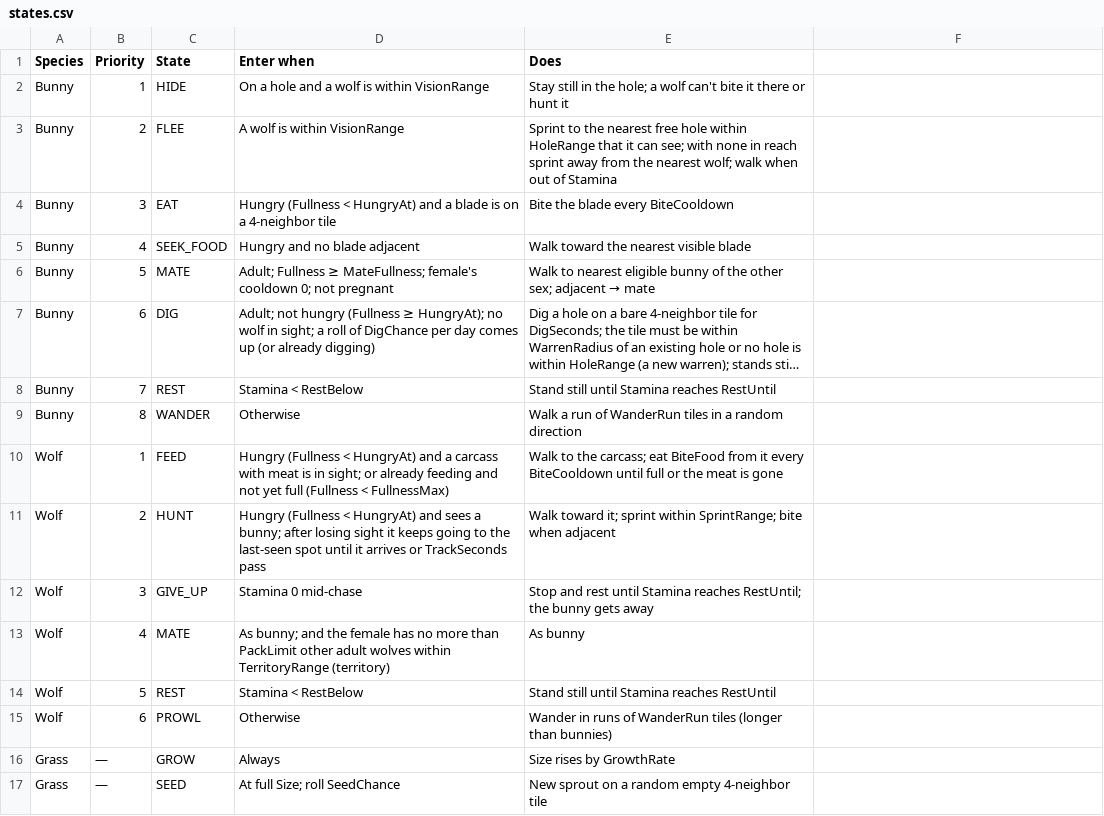
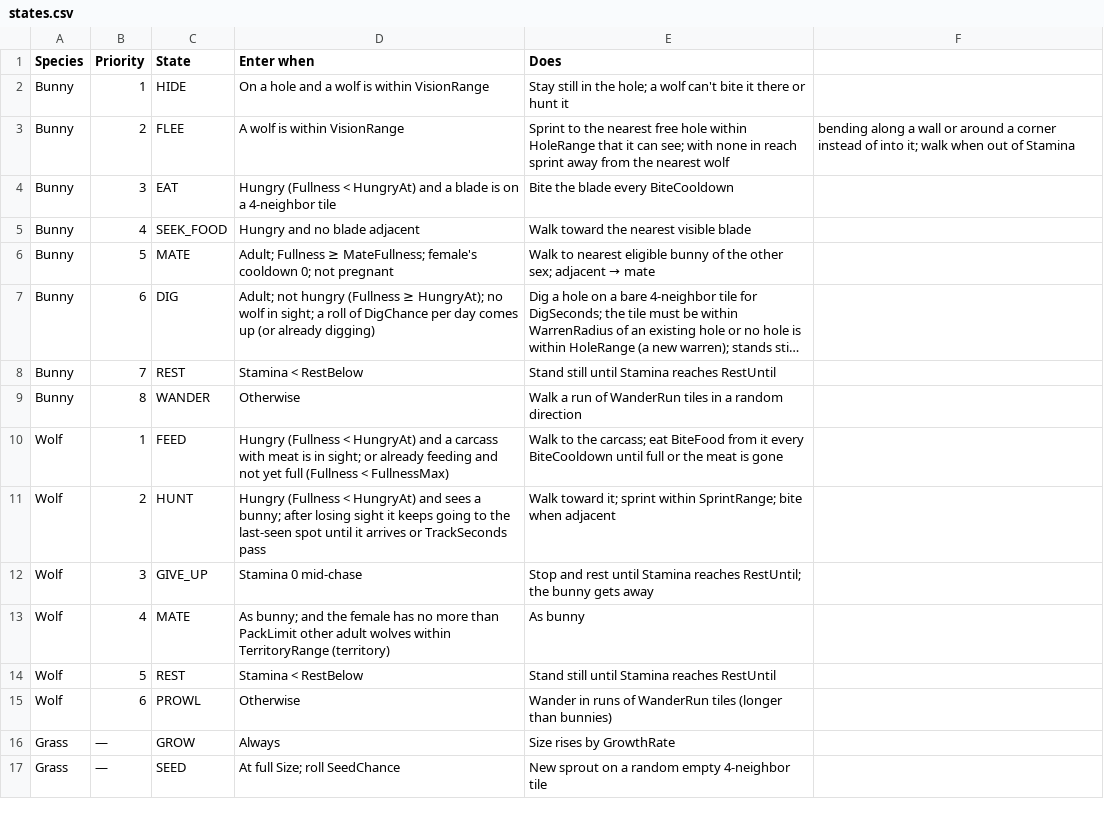
Before and after one commit to pbrinnel/pbrinnel.github.io, a CSV file: Life/tables/states.csv, drawn as a sheet; long unchanged cells end in ….

```diff
--- a/Life/tables/states.csv
+++ b/Life/tables/states.csv
@@ -2,3 +2,3 @@ Species,Priority,State,Enter when,Does
 Bunny,1,HIDE,On a hole and a wolf is within VisionRange,Stay still in the hole; a wolf can't bite it there or hunt it
-Bunny,2,FLEE,A wolf is within VisionRange,Sprint to the nearest free hole within HoleRange that it can see; with none in reach sprint away from the nearest wolf; walk when out of Stamina
+Bunny,2,FLEE,A wolf is within VisionRange,Sprint to the nearest free hole within HoleRange that it can see; with none in reach sprint away from the nearest wolf, bending along a wall or around a corner instead of into it; walk when out of Stamina
 Bunny,3,EAT,Hungry (Fullness < HungryAt) and a blade is on a 4-neighbor tile,Bite the blade every BiteCooldown
```
Also changed, not shown: Life/tables/species.csv, 8 other files.
